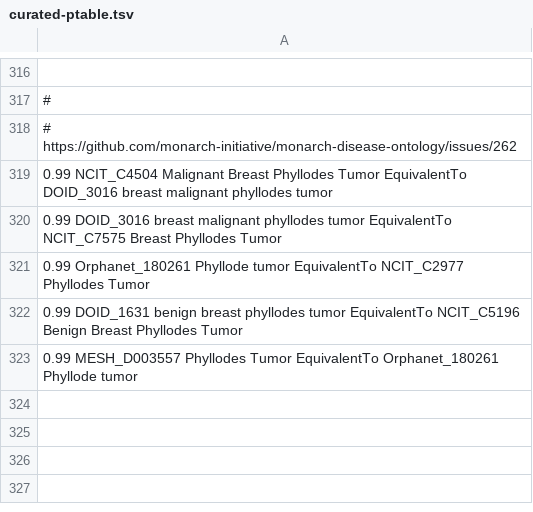
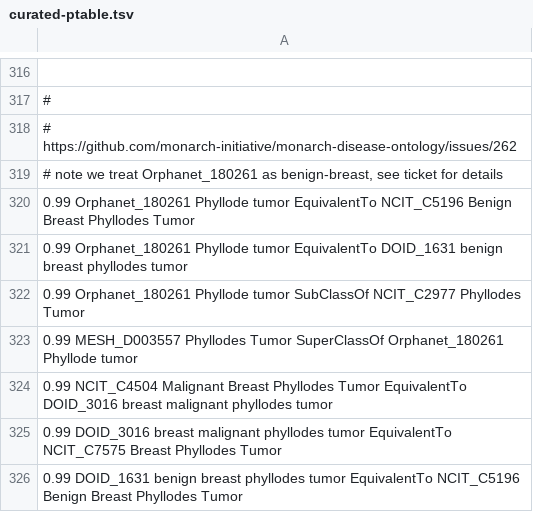
Before and after one commit to monarch-initiative/monarch-disease-ontology-RETIRED, a TSV file: src/mondo/curated-ptable.tsv, drawn as a sheet; only a part is shown, gaps mark what is left out; removed rows and columns are numbered as before the commit, all else as after; the diff names each change by its address in the sheet, - before the commit and + after, or states it on an @@ line.

Commit message:
Fixes #262

```diff
--- a/src/mondo/curated-ptable.tsv
+++ b/src/mondo/curated-ptable.tsv
+row 319: # note we treat Orphanet_180261 as benign-breast, see ticket for details
+row 320: 0.99 Orphanet_180261 Phyllode tumor EquivalentTo NCIT_C5196 Benign Breast Phyllodes Tumor
+row 321: 0.99 Orphanet_180261 Phyllode tumor EquivalentTo DOID_1631 benign breast phyllodes tumor
+row 322: 0.99 Orphanet_180261 Phyllode tumor SubClassOf NCIT_C2977 Phyllodes Tumor
+row 323: 0.99 MESH_D003557 Phyllodes Tumor SuperClassOf Orphanet_180261 Phyllode tumor
-row 321: 0.99 Orphanet_180261 Phyllode tumor EquivalentTo NCIT_C2977 Phyllodes Tumor
-row 323: 0.99 MESH_D003557 Phyllodes Tumor EquivalentTo Orphanet_180261 Phyllode tumor
```
